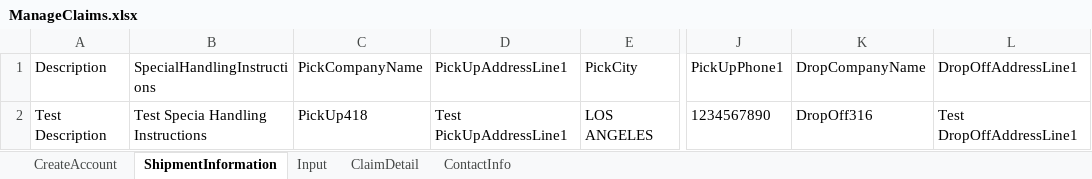
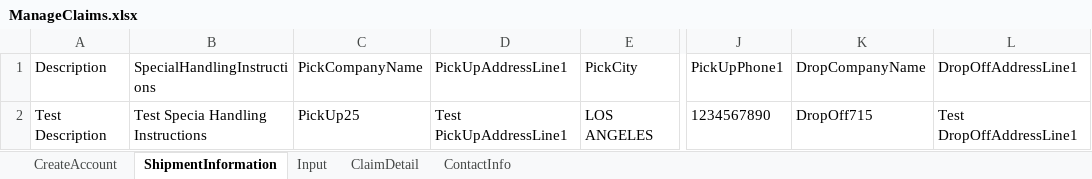
Before and after one commit to pgupta26/qualitesoft, an Excel workbook: binaries/FCfiles/ManageClaims.xlsx, sheet ShipmentInformation, drawn as a sheet; only a part is shown, gaps mark what is left out; values as stored, in another font and other column widths than the file's, no borders; the diff names each change by its address in the sheet, - before the commit and + after, or states it on an @@ line.

```diff
--- a/binaries/FCfiles/ManageClaims.xlsx (sheet ShipmentInformation)
+++ b/binaries/FCfiles/ManageClaims.xlsx (sheet ShipmentInformation)
-C2 (PickCompanyName): PickUp418
+C2 (PickCompanyName): PickUp25
-K2 (DropCompanyName): DropOff316
+K2 (DropCompanyName): DropOff715
```
Also changed, not shown: sheet Input, sheet ClaimDetail, binaries/FCfiles/ManageProducts.xlsx, binaries/FCfiles/SecondaryInvoiceTemplate.xlsx, 31 other files.
